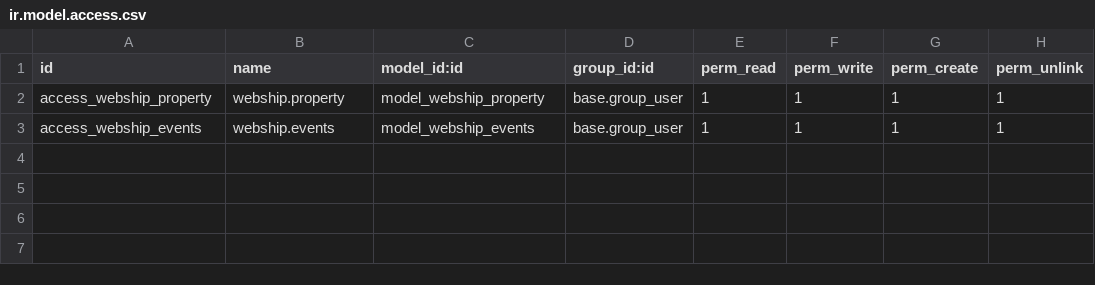
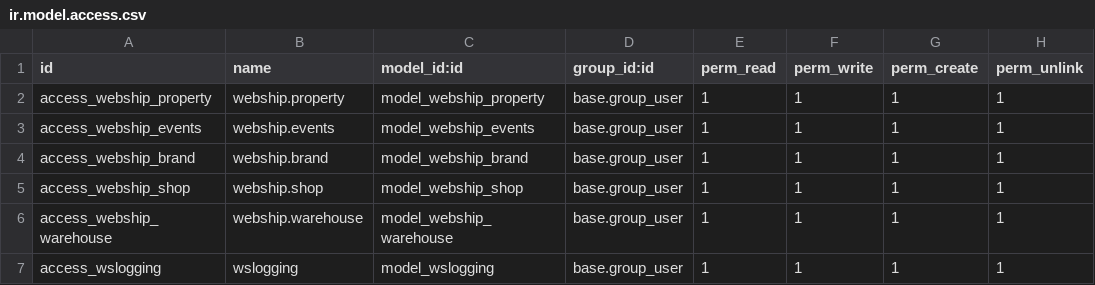
Before and after one commit to DF-DataForge/webship, a CSV file: webship/security/ir.model.access.csv, drawn as a sheet; the diff names each change by its address in the sheet, - before the commit and + after, or states it on an @@ line.

```diff
--- a/webship/security/ir.model.access.csv
+++ b/webship/security/ir.model.access.csv
+row 4: access_webship_brand | webship.brand | model_webship_brand | base.group_user | 1 | 1 | 1 | 1
+row 5: access_webship_shop | webship.shop | model_webship_shop | base.group_user | 1 | 1 | 1 | 1
+row 6: access_webship_warehouse | webship.warehouse | model_webship_warehouse | base.group_user | 1 | 1 | 1 | 1
+row 7: access_wslogging | wslogging | model_wslogging | base.group_user | 1 | 1 | 1 | 1
```
Also changed, not shown: 30 other files.
